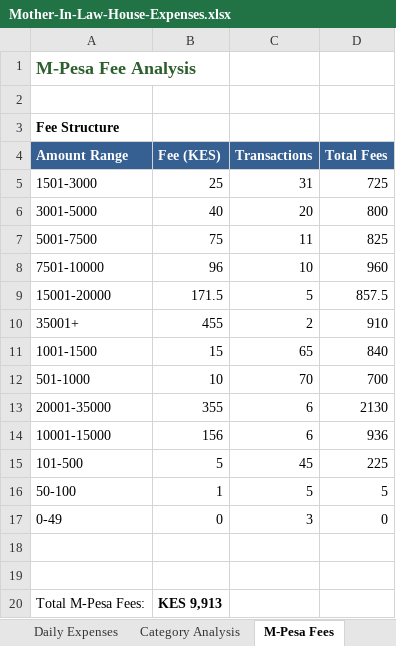
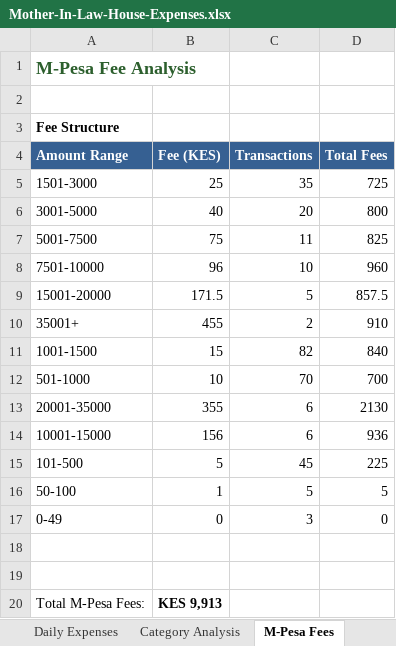
Before and after one commit to lemaiyan/personal, an Excel workbook: mum-in-law-house/Mother-In-Law-House-Expenses.xlsx, sheet M-Pesa Fees, drawn as a sheet; values as stored, in another font and other column widths than the file's, no borders; the diff names each change by its address in the sheet, - before the commit and + after, or states it on an @@ line.

```diff
--- a/mum-in-law-house/Mother-In-Law-House-Expenses.xlsx (sheet M-Pesa Fees)
+++ b/mum-in-law-house/Mother-In-Law-House-Expenses.xlsx (sheet M-Pesa Fees)
-C5 (Transactions): 31
+C5 (Transactions): 35
-C11 (Transactions): 65
+C11 (Transactions): 82
```
Also changed, not shown: sheet Daily Expenses, sheet Unpaid Labor, sheet Home Summary, 1 other file.
